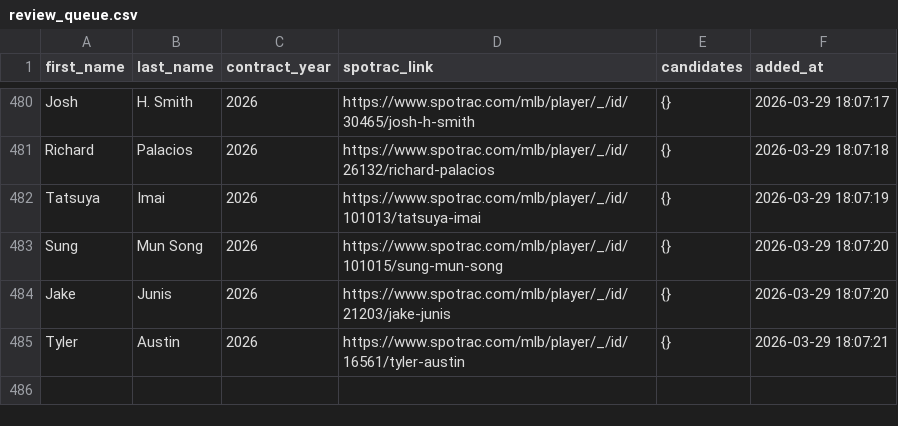
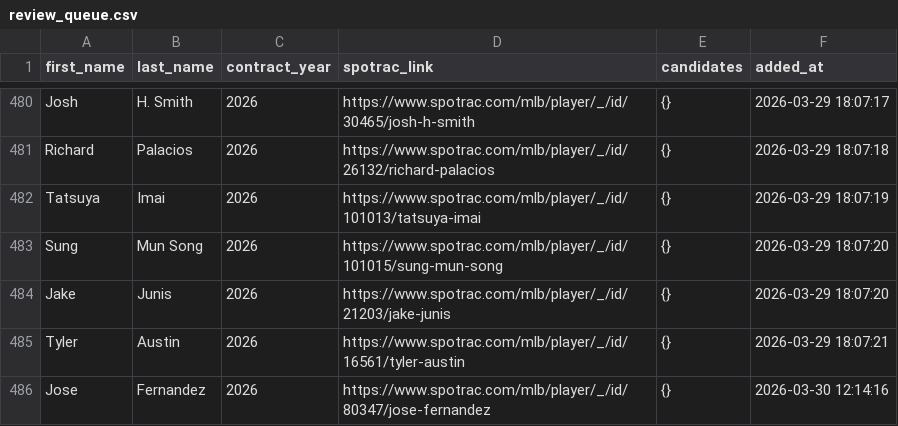
Before and after one commit to FishOfPitt116/MLBContracts, a CSV file: dataset/review_queue.csv, drawn as a sheet; only a part is shown, gaps mark what is left out.

```diff
--- a/dataset/review_queue.csv
+++ b/dataset/review_queue.csv
@@ -485 +485,2 @@ Jake,Junis,2026,https://www.spotrac.com/mlb/player/_/id/21203/jake-junis,{},2026
 Tyler,Austin,2026,https://www.spotrac.com/mlb/player/_/id/16561/tyler-austin,{},2026-03-29 18:07:21
+Jose,Fernandez,2026,https://www.spotrac.com/mlb/player/_/id/80347/jose-fernandez,{},2026-03-30 12:14:16
```
Also changed, not shown: dataset/contracts_spotrac.csv, dataset/players.csv, 2 other files.
